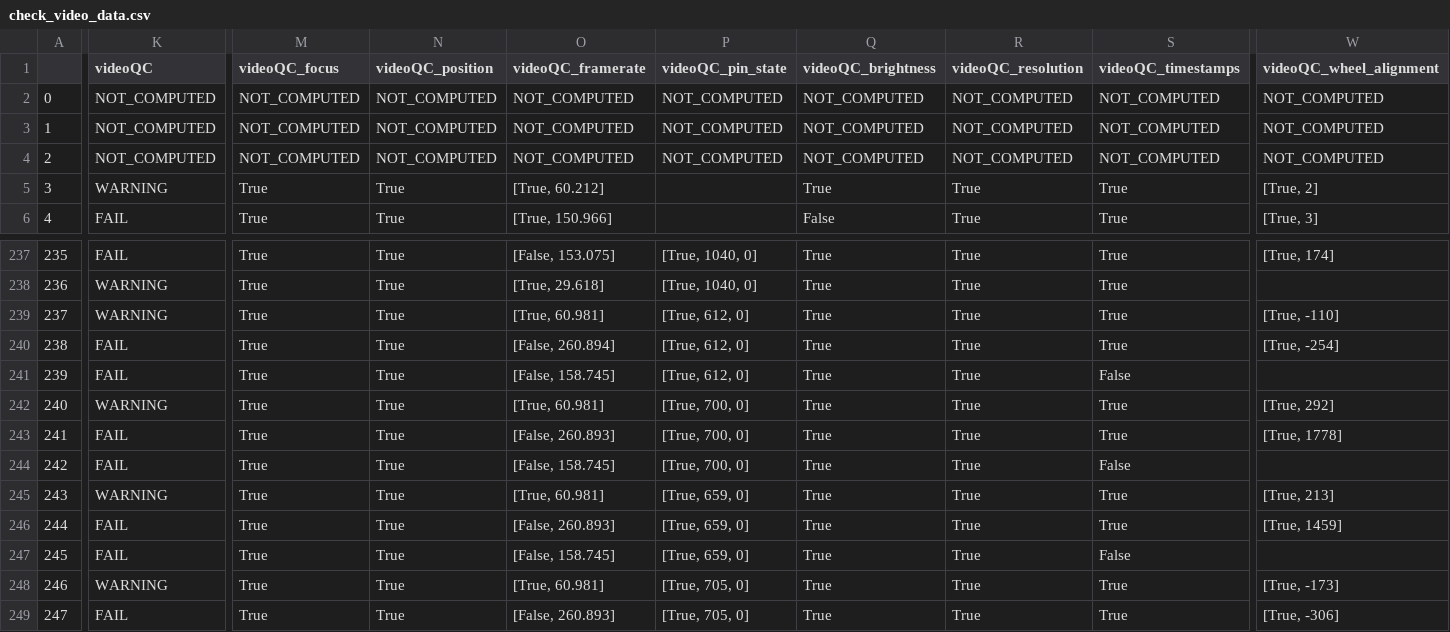
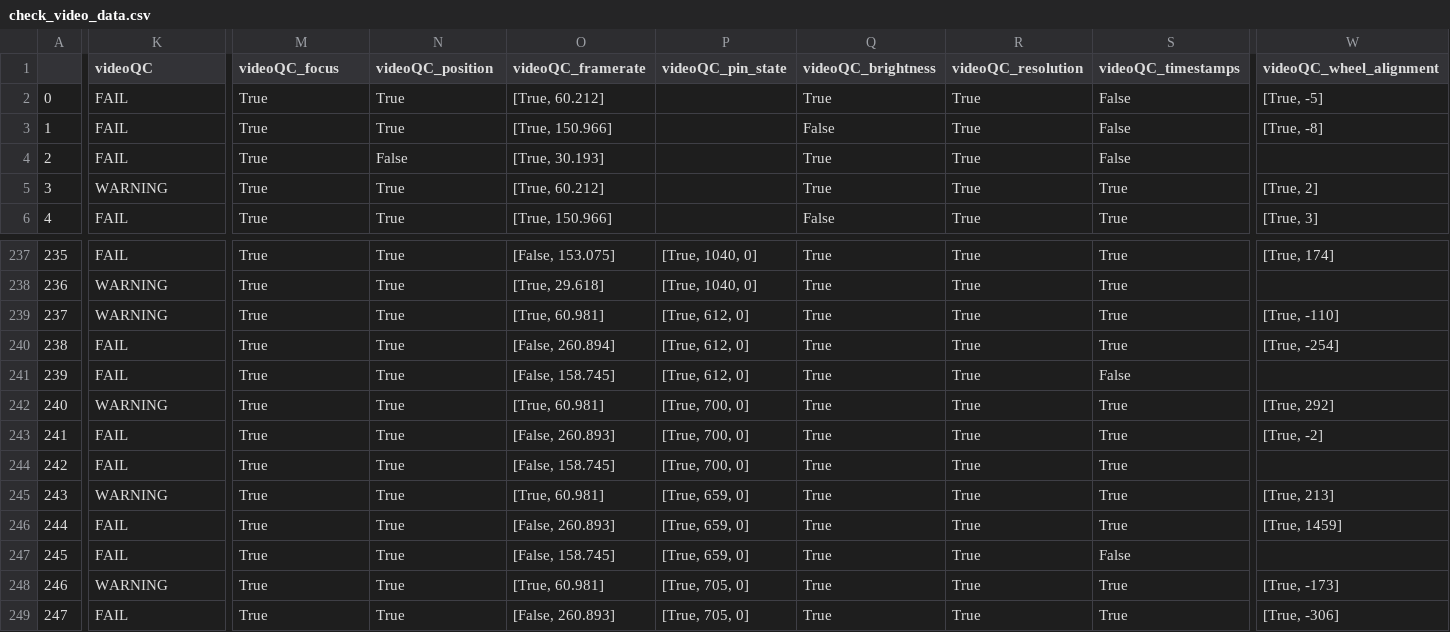
Before and after one commit to int-brain-lab/paper-brain-wide-map, a CSV file: data_checks/check_video_data.csv, drawn as a sheet; only a part is shown, gaps mark what is left out; the diff covers the shown part only; the diff names each change by its address in the sheet, - before the commit and + after, or states it on an @@ line.

```diff
--- a/data_checks/check_video_data.csv
+++ b/data_checks/check_video_data.csv
-K2:K4 (videoQC): NOT_COMPUTED
+K2:K4 (videoQC): FAIL
-M2:M4 (videoQC_focus): NOT_COMPUTED
+M2:M4 (videoQC_focus): True
-N2:N3 (videoQC_position): NOT_COMPUTED
+N2:N3 (videoQC_position): True
-O2 (videoQC_framerate): NOT_COMPUTED
+O2 (videoQC_framerate): [True, 60.212]
-P2:P4 (videoQC_pin_state): NOT_COMPUTED
+P2:P4 (videoQC_pin_state): (empty)
-Q2 (videoQC_brightness): NOT_COMPUTED
+Q2 (videoQC_brightness): True
-R2:R4 (videoQC_resolution): NOT_COMPUTED
+R2:R4 (videoQC_resolution): True
-S2:S4 (videoQC_timestamps): NOT_COMPUTED
+S2:S4 (videoQC_timestamps): False
-W2 (videoQC_wheel_alignment): NOT_COMPUTED
+W2 (videoQC_wheel_alignment): [True, -5]
-O3 (videoQC_framerate): NOT_COMPUTED
+O3 (videoQC_framerate): [True, 150.966]
-Q3 (videoQC_brightness): NOT_COMPUTED
+Q3 (videoQC_brightness): False
-W3 (videoQC_wheel_alignment): NOT_COMPUTED
+W3 (videoQC_wheel_alignment): [True, -8]
-N4 (videoQC_position): NOT_COMPUTED
+N4 (videoQC_position): False
-O4 (videoQC_framerate): NOT_COMPUTED
+O4 (videoQC_framerate): [True, 30.193]
-Q4 (videoQC_brightness): NOT_COMPUTED
+Q4 (videoQC_brightness): True
-W4 (videoQC_wheel_alignment): NOT_COMPUTED
+W4 (videoQC_wheel_alignment): (empty)
-W243 (videoQC_wheel_alignment): [True, 1778]
+W243 (videoQC_wheel_alignment): [True, -2]
-S244 (videoQC_timestamps): False
+S244 (videoQC_timestamps): True
```
Also changed, not shown: 81 edited cells elsewhere in this file, data_checks/check_behaviour_data.csv, 1 other file.
